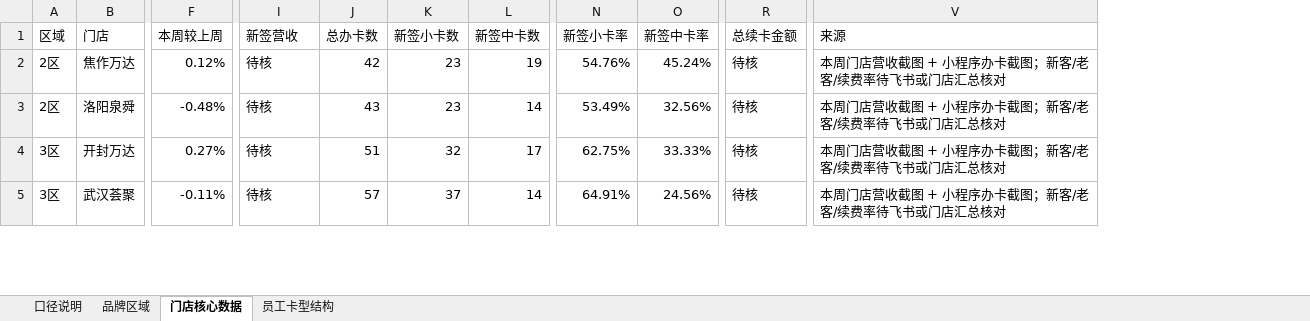
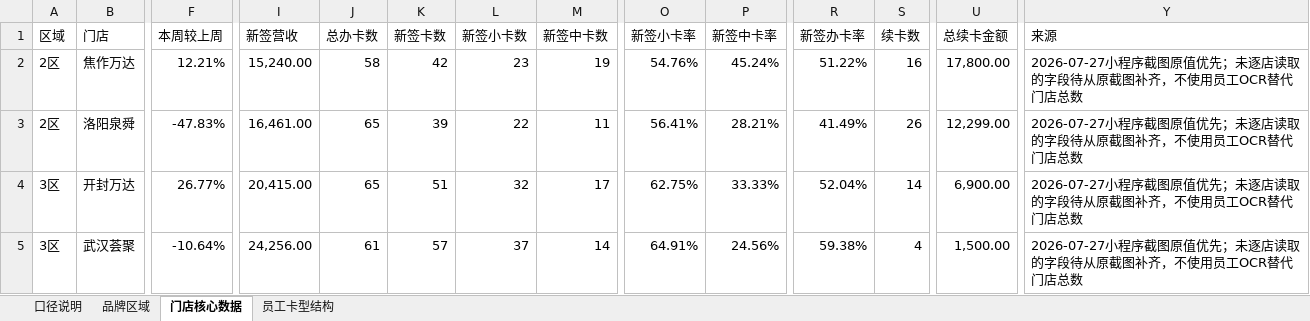
Before and after one commit to 17612861170/panda-weekly-pages, an Excel workbook: reports/20260720-20260726/熊猫密室周报核对底表_20260720-20260726.xlsx, sheet 门店核心数据, drawn as a sheet; only a part is shown, gaps mark what is left out; values as stored, in another font and other column widths than the file's, no cell formats; table styles not drawn; addresses are those after the commit; the diff covers the shown part only; the diff names each change by its address in the sheet, - before the commit and + after, or states it on an @@ line.

```diff
--- a/reports/20260720-20260726/熊猫密室周报核对底表_20260720-20260726.xlsx (sheet 门店核心数据)
+++ b/reports/20260720-20260726/熊猫密室周报核对底表_20260720-20260726.xlsx (sheet 门店核心数据)
+column K (新签卡数), rows 2-5: 42 | 39 | 51 | 57
+column R (新签办卡率), rows 2-5: 51.22% | 41.49% | 52.04% | 59.38%
+column S (续卡数), rows 2-5: 16 | 26 | 14 | 4
-F2 (本周较上周): 0.12%
+F2 (本周较上周): 12.21%
-I2 (新签营收): 待核
+I2 (新签营收): 15,240.00
-J2 (总办卡数): 42
+J2 (总办卡数): 58
-U2 (总续卡金额): 待核
+U2 (总续卡金额): 17,800.00
-Y2:Y5 (来源): 本周门店营收截图 + 小程序办卡截图；新客/老客/续费率待飞书或门店汇总核对
+Y2:Y5 (来源): 2026-07-27小程序截图原值优先；未逐店读取的字段待从原截图补齐，不使用员工OCR替代门店总数
-F3 (本周较上周): -0.48%
+F3 (本周较上周): -47.83%
-I3 (新签营收): 待核
+I3 (新签营收): 16,461.00
-J3 (总办卡数): 43
+J3 (总办卡数): 65
-L3 (新签小卡数): 23
+L3 (新签小卡数): 22
-M3 (新签中卡数): 14
+M3 (新签中卡数): 11
-O3 (新签小卡率): 53.49%
+O3 (新签小卡率): 56.41%
-P3 (新签中卡率): 32.56%
+P3 (新签中卡率): 28.21%
-U3 (总续卡金额): 待核
+U3 (总续卡金额): 12,299.00
-F4 (本周较上周): 0.27%
+F4 (本周较上周): 26.77%
-I4 (新签营收): 待核
+I4 (新签营收): 20,415.00
-J4 (总办卡数): 51
+J4 (总办卡数): 65
-U4 (总续卡金额): 待核
+U4 (总续卡金额): 6,900.00
-F5 (本周较上周): -0.11%
+F5 (本周较上周): -10.64%
-I5 (新签营收): 待核
+I5 (新签营收): 24,256.00
-J5 (总办卡数): 57
+J5 (总办卡数): 61
-U5 (总续卡金额): 待核
+U5 (总续卡金额): 1,500.00
```
Also changed, not shown: 81 edited cells elsewhere in this sheet, sheet 品牌区域, cell formats, reports/20260720-20260726/城市经理问题闭环填写表_20260720-20260726.xlsx, reports/current/城市经理问题闭环填写表_20260720-20260726.xlsx, 3 other files.
